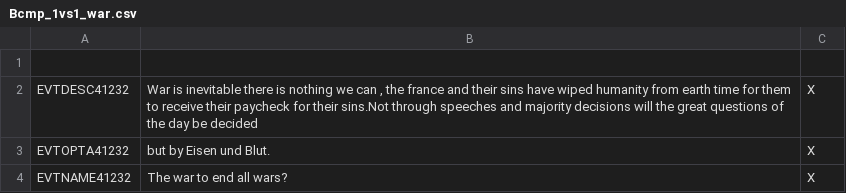
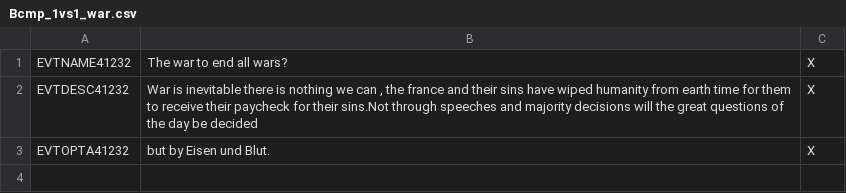
Before and after one commit to idkrealy/BCMP-1vs1, a CSV file: localisation/Bcmp_1vs1_war.csv, drawn as a sheet.

```diff
--- a/localisation/Bcmp_1vs1_war.csv
+++ b/localisation/Bcmp_1vs1_war.csv
@@ -1,4 +1,3 @@
-
+EVTNAME41232;The war to end all wars?;X;
 EVTDESC41232;War is inevitable there is nothing we can , the france and their sins have wiped humanity from earth time for them to receive their paycheck for their sins.Not through speeches and majority decisions will the great questions of the day be decided;X;
 EVTOPTA41232;but by Eisen und Blut.;X;
-EVTNAME41232;The war to end all wars?;X;
```
Also changed, not shown: localisation/00_HPM_decisions.csv, localisation/Bcmp_1vs1_land.csv, 1 other file.
